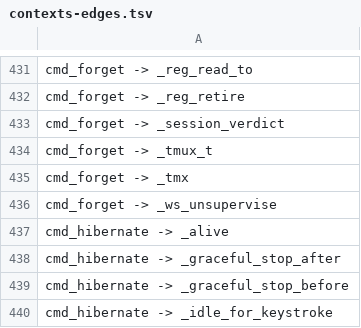
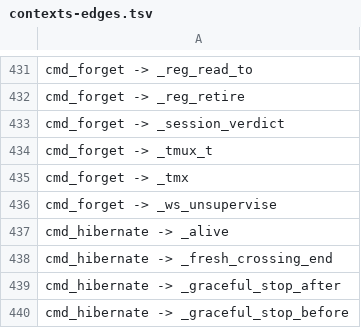
Before and after one commit to Synapsium-Labs/ccrc-pwa, a TSV file: ccd/contexts-edges.tsv, drawn as a sheet; only a part is shown, gaps mark what is left out; the shorter side is filled out with more unchanged rows.

```diff
--- a/ccd/contexts-edges.tsv
+++ b/ccd/contexts-edges.tsv
@@ -437,2 +437,3 @@ cmd_forget -> _ws_unsupervise
 cmd_hibernate -> _alive
+cmd_hibernate -> _fresh_crossing_end
 cmd_hibernate -> _graceful_stop_after
```
Also changed, not shown: ccd/contexts.tsv, 3 other files.
